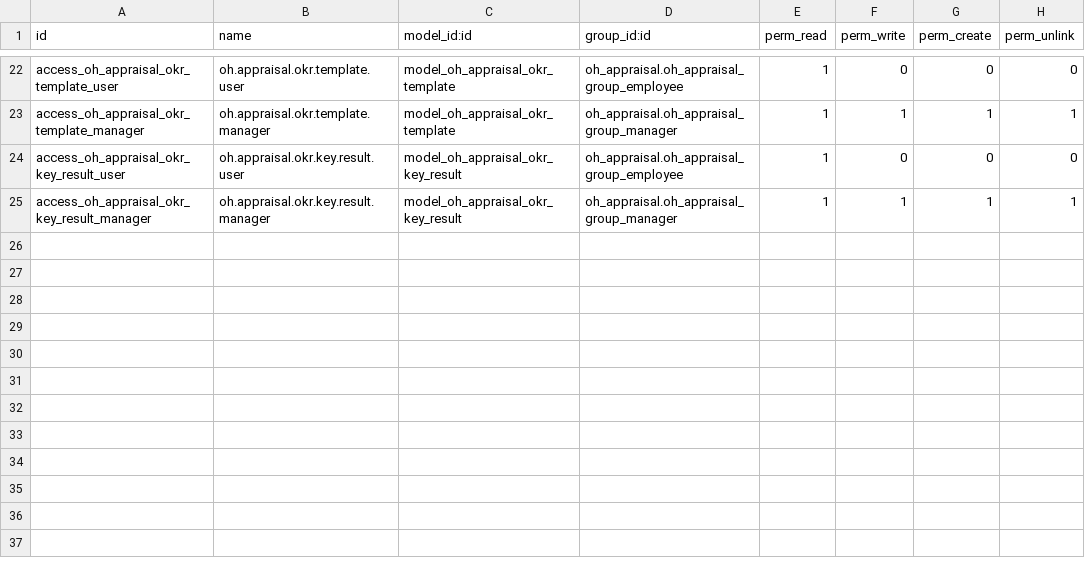
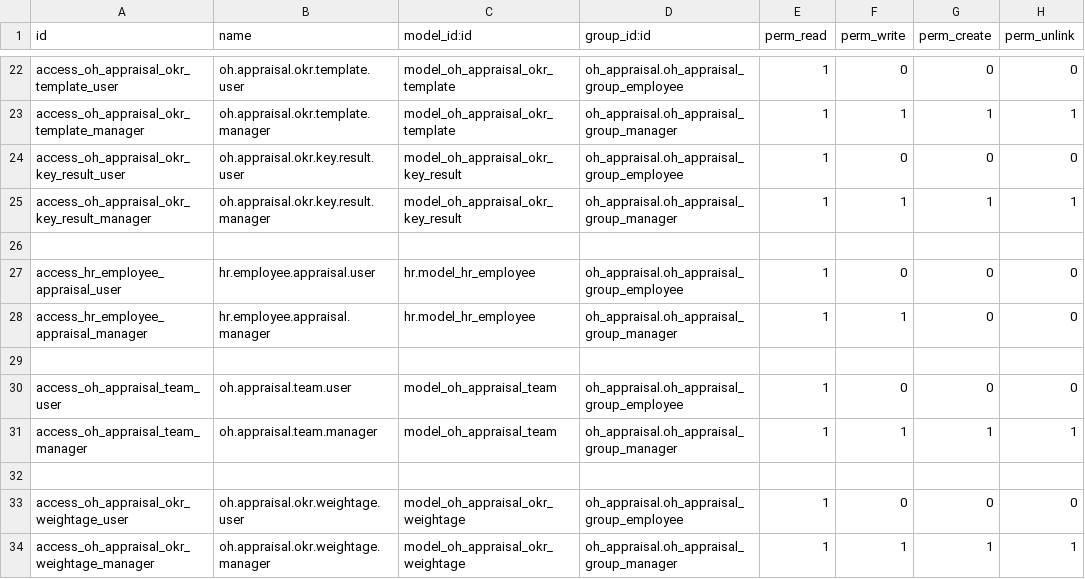
Before and after one commit to Krishanu-Kabir-Sparsha/oh_appraisal_ext_working, a CSV file: security/ir.model.access.csv, drawn as a sheet; only a part is shown, gaps mark what is left out.

```diff
--- a/security/ir.model.access.csv
+++ b/security/ir.model.access.csv
@@ -25 +25,10 @@ access_oh_appraisal_okr_key_result_user,oh.appraisal.okr.key.result.user,model_o
 access_oh_appraisal_okr_key_result_manager,oh.appraisal.okr.key.result.manager,model_oh_appraisal_okr_key_result,oh_appraisal.oh_appraisal_group_manager,1,1,1,1
+
+access_hr_employee_appraisal_user,hr.employee.appraisal.user,hr.model_hr_employee,oh_appraisal.oh_appraisal_group_employee,1,0,0,0
+access_hr_employee_appraisal_manager,hr.employee.appraisal.manager,hr.model_hr_employee,oh_appraisal.oh_appraisal_group_manager,1,1,0,0
+
+access_oh_appraisal_team_user,oh.appraisal.team.user,model_oh_appraisal_team,oh_appraisal.oh_appraisal_group_employee,1,0,0,0
+access_oh_appraisal_team_manager,oh.appraisal.team.manager,model_oh_appraisal_team,oh_appraisal.oh_appraisal_group_manager,1,1,1,1
+
+access_oh_appraisal_okr_weightage_user,oh.appraisal.okr.weightage.user,model_oh_appraisal_okr_weightage,oh_appraisal.oh_appraisal_group_employee,1,0,0,0
+access_oh_appraisal_okr_weightage_manager,oh.appraisal.okr.weightage.manager,model_oh_appraisal_okr_weightage,oh_appraisal.oh_appraisal_group_manager,1,1,1,1
```
Also changed, not shown: 16 other files.
